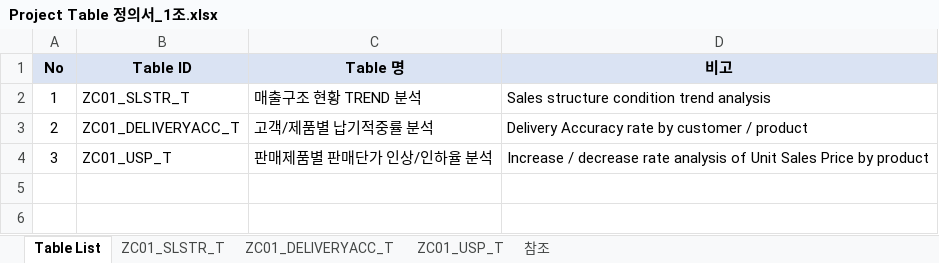
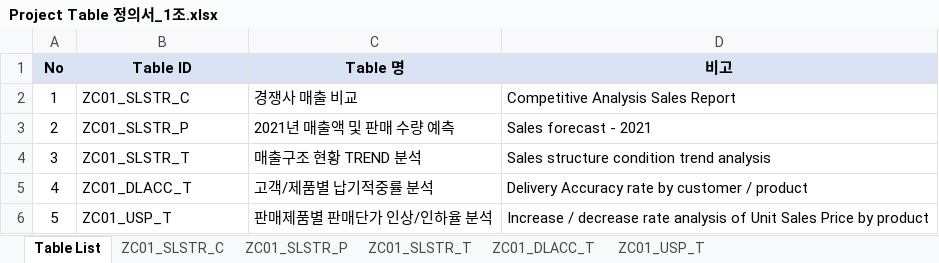
Before and after one commit to YEAJIN-KIM/SAP-PROJECT, an Excel workbook: Project Table 정의서_1조.xlsx, sheet Table List, drawn as a sheet; values as stored, in another font and other column widths than the file's, no borders; the diff names each change by its address in the sheet, - before the commit and + after, or states it on an @@ line.

```diff
--- a/Project Table 정의서_1조.xlsx (sheet Table List)
+++ b/Project Table 정의서_1조.xlsx (sheet Table List)
-sheet tab: ZC01_DELIVERYACC_T
+sheet tab: ZC01_DLACC_T
@@ sheet tab hidden: 참조 @@
+sheet tab: ZC01_SLSTR_C
+sheet tab: ZC01_SLSTR_P
-B2 (Table ID): ZC01_SLSTR_T
+B2 (Table ID): ZC01_SLSTR_C
-C2 (Table 명): 매출구조 현황 TREND 분석
+C2 (Table 명): 경쟁사 매출 비교
-D2 (비고): Sales structure condition trend analysis
+D2 (비고): Competitive Analysis Sales Report
-B3 (Table ID): ZC01_DELIVERYACC_T
+B3 (Table ID): ZC01_SLSTR_P
-C3 (Table 명): 고객/제품별 납기적중률 분석
+C3 (Table 명): 2021년 매출액 및 판매 수량 예측
-D3 (비고): Delivery Accuracy rate by customer / product
+D3 (비고): Sales forecast - 2021
-B4 (Table ID): ZC01_USP_T
+B4 (Table ID): ZC01_SLSTR_T
-C4 (Table 명): 판매제품별 판매단가 인상/인하율 분석
+C4 (Table 명): 매출구조 현황 TREND 분석
-D4 (비고): Increase / decrease rate analysis of Unit Sales Price by product
+D4 (비고): Sales structure condition trend analysis
+row 5: 4 | ZC01_DLACC_T | 고객/제품별 납기적중률 분석 | Delivery Accuracy rate by customer / product
+row 6: 5 | ZC01_USP_T | 판매제품별 판매단가 인상/인하율 분석 | Increase / decrease rate analysis of Unit Sales Price by product
```
Also changed, not shown: sheet ZC01_DLACC_T, sheet ZC01_SLSTR_T, sheet ZC01_USP_T, formulas that keep their value, charts or pictures, Project 요구사항 정의서_1조.xlsx, 7 other files.
